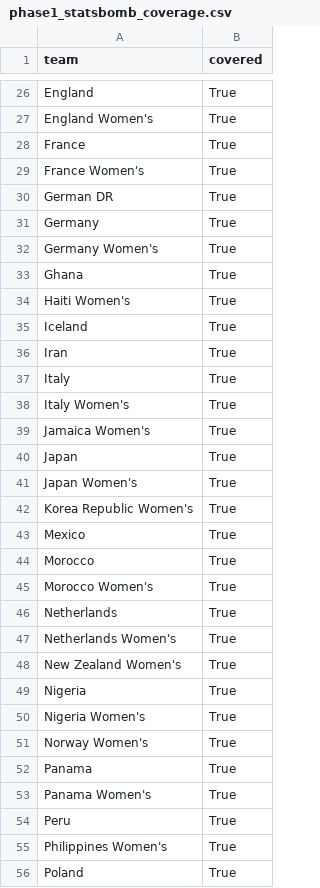
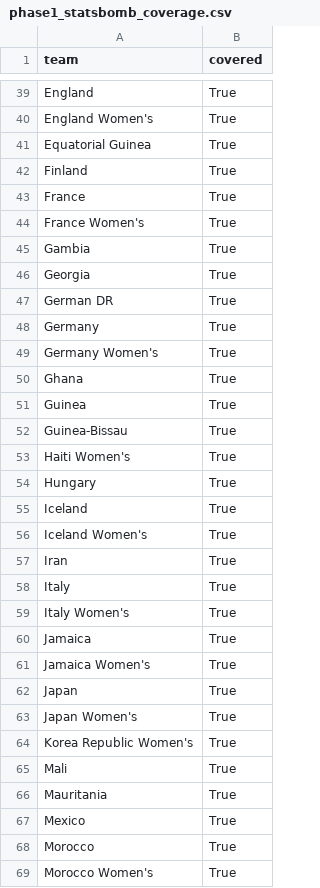
Before and after one commit to onbiggerthingsB/FLAMSTEED, a CSV file: reports/phase1_statsbomb_coverage.csv, drawn as a sheet; only a part is shown, gaps mark what is left out; the shorter side is filled out with more unchanged rows; the diff covers the shown part only.

```diff
--- a/reports/phase1_statsbomb_coverage.csv
+++ b/reports/phase1_statsbomb_coverage.csv
@@ -27,4 +40,8 @@ England,True
 England Women's,True
+Equatorial Guinea,True
+Finland,True
 France,True
 France Women's,True
+Gambia,True
+Georgia,True
 German DR,True
@@ -33,4 +50,8 @@ Germany Women's,True
 Ghana,True
+Guinea,True
+Guinea-Bissau,True
 Haiti Women's,True
+Hungary,True
 Iceland,True
+Iceland Women's,True
 Iran,True
@@ -38,2 +59,3 @@ Italy,True
 Italy Women's,True
+Jamaica,True
 Jamaica Women's,True
@@ -42,2 +64,4 @@ Japan Women's,True
 Korea Republic Women's,True
+Mali,True
+Mauritania,True
 Mexico,True
```
Also changed, not shown: 30 added rows elsewhere in this file, 4 other files.
